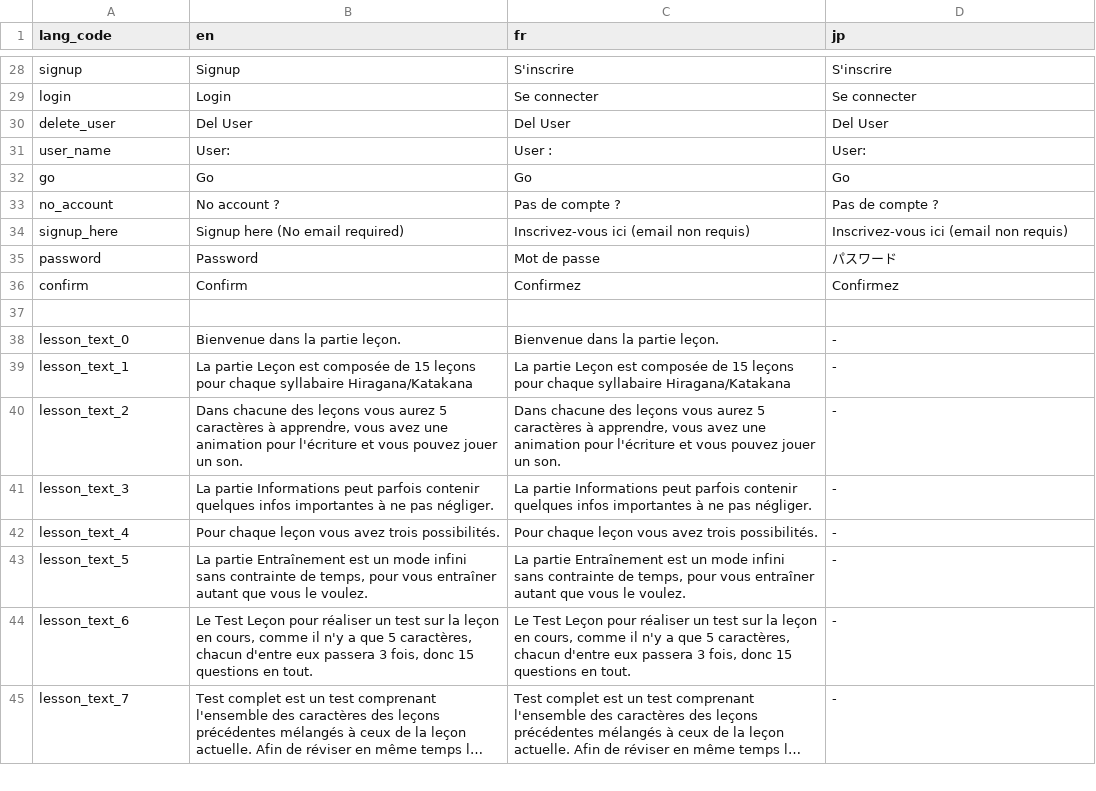
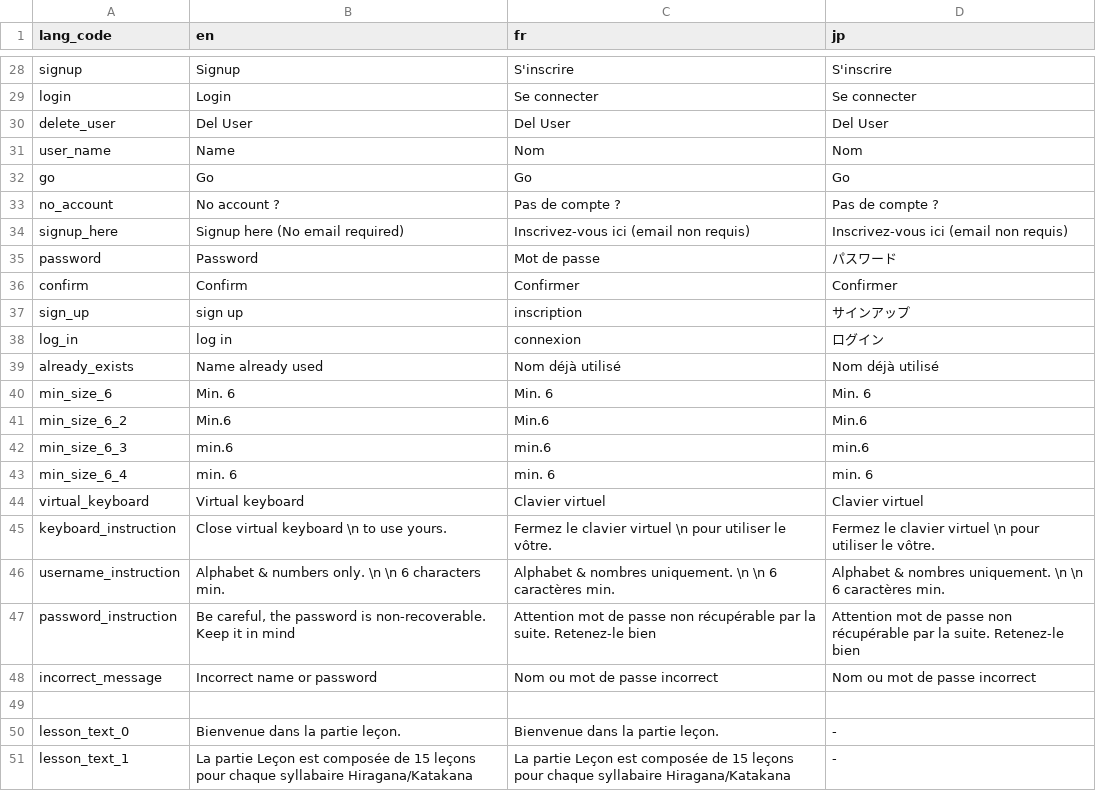
Before and after one commit to Jadonagames/proto_jap, a TSV file: translation - 1.tsv, drawn as a sheet; only a part is shown, gaps mark what is left out; the shorter side is filled out with more unchanged rows; long unchanged cells end in ….

```diff
--- a/translation - 1.tsv
+++ b/translation - 1.tsv
@@ -30,3 +30,3 @@ login	Login	Se connecter	Se connecter
 delete_user	Del User	Del User	Del User
-user_name	User:	User :	User:
+user_name	Name	Nom	Nom
 go	Go	Go	Go
@@ -35,3 +35,15 @@ signup_here	Signup here (No email required)	Inscrivez-vous ici (email non requis
 password	Password	Mot de passe	パスワード
-confirm	Confirm	Confirmez	Confirmez
+confirm	Confirm	Confirmer	Confirmer
+sign_up	sign up	inscription	サインアップ
+log_in	log in	connexion	ログイン
+already_exists	Name already used	Nom déjà utilisé	Nom déjà utilisé
+min_size_6	Min. 6	Min. 6	Min. 6
+min_size_6_2	Min.6	Min.6	Min.6
+min_size_6_3	min.6	min.6	min.6
+min_size_6_4	min. 6	min. 6	min. 6
+virtual_keyboard	Virtual keyboard	Clavier virtuel	Clavier virtuel
+keyboard_instruction	Close virtual keyboard \n to use yours.	Fermez le clavier virtuel \n pour utiliser le vôtre.	Fermez le clavier virtuel \n pour utiliser le vôtre.
+username_instruction	Alphabet & numbers only. \n \n 6 characters min.	Alphabet & nombres uniquement. \n \n 6 caractères min.	Alphabet & nombres uniquement. \n \n 6 caractères min.
+password_instruction	Be careful, the password is non-recoverable. Keep it in mind	Attention mot de passe non récupérable par la suite. Retenez-le bien	Attention mot de passe non récupérable par la suite. Retenez-le bien
+incorrect_message	Incorrect name or password	Nom ou mot de passe incorrect	Nom ou mot de passe incorrect
 			
```
Also changed, not shown: 13 other files.
